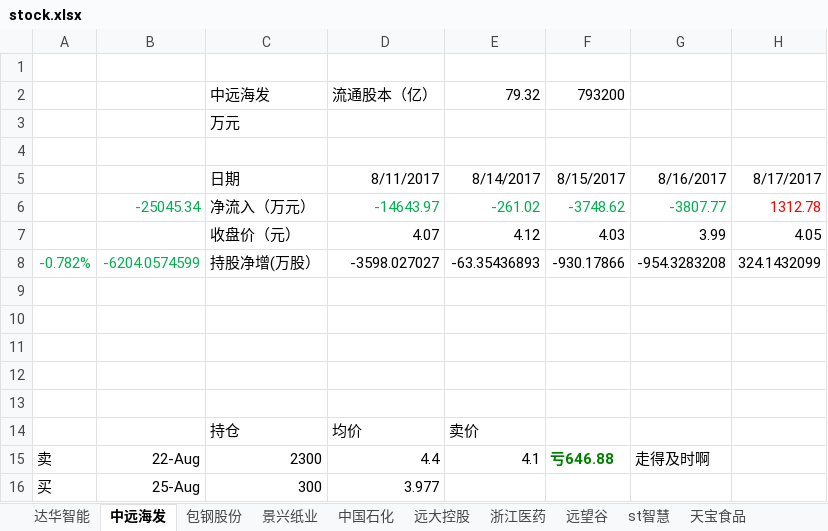
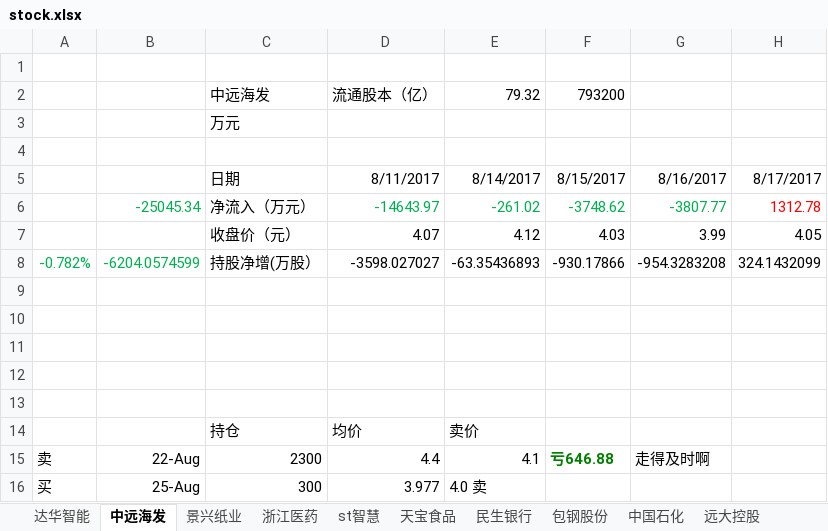
Before and after one commit to JMsun-2000/stock_market, an Excel workbook: stock.xlsx, sheet 中远海发, drawn as a sheet; only a part is shown; values as stored, in another font and other column widths than the file's, no borders; the diff names each change by its address in the sheet, - before the commit and + after, or states it on an @@ line.

Commit message:
卖 民生银行

```diff
--- a/stock.xlsx (sheet 中远海发)
+++ b/stock.xlsx (sheet 中远海发)
@@ sheet tab order changed: 达华智能 | 中远海发 | 景兴纸业 | 浙江医药 | st智慧 | 天宝食品 | 民生银行 | 包钢股份 | 中国石化 | 远大控股 @@
-E16: (empty)
+E16: 4.0 卖
```
Also changed, not shown: sheet 民生银行.
